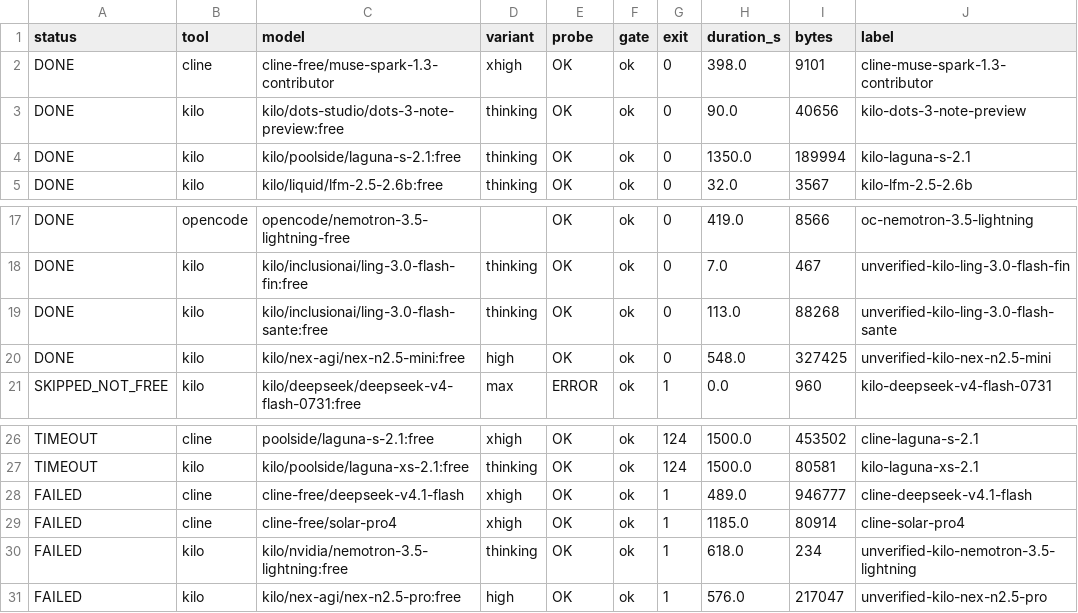
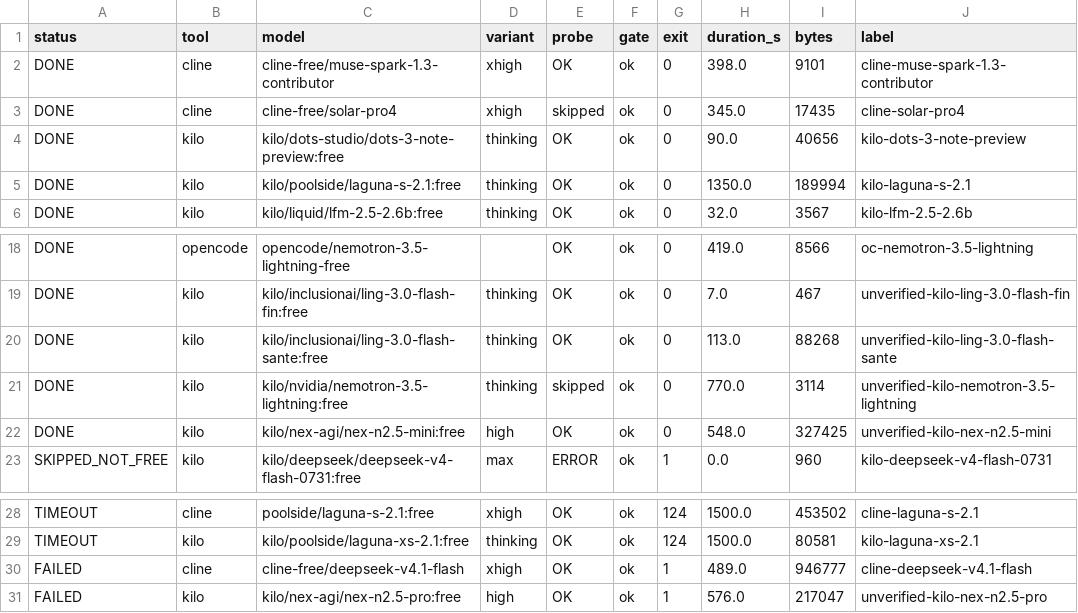
Before and after one commit to pablofiumara/hyperliquid-strategy-sweeps, a TSV file: 0x0bb81e516c88881c54529e1790470cb5e9f8740d/manifest.tsv, drawn as a sheet; only a part is shown, gaps mark what is left out.

Commit message:
Retry 4 failed models: solar-pro4 DONE (+17k USDC grid report); nemotron retry failed (API error -> NO STRATEGY flag)

```diff
--- a/0x0bb81e516c88881c54529e1790470cb5e9f8740d/manifest.tsv
+++ b/0x0bb81e516c88881c54529e1790470cb5e9f8740d/manifest.tsv
@@ -2,2 +2,3 @@ status	tool	model	variant	probe	gate	exit	duration_s	bytes	label
 DONE	cline	cline-free/muse-spark-1.3-contributor	xhigh	OK	ok	0	398.0	9101	cline-muse-spark-1.3-contributor
+DONE	cline	cline-free/solar-pro4	xhigh	skipped	ok	0	345.0	17435	cline-solar-pro4
 DONE	kilo	kilo/dots-studio/dots-3-note-preview:free	thinking	OK	ok	0	90.0	40656	kilo-dots-3-note-preview
@@ -19,2 +20,3 @@ DONE	kilo	kilo/inclusionai/ling-3.0-flash-fin:free	thinking	OK	ok	0	7.0	467	unve
 DONE	kilo	kilo/inclusionai/ling-3.0-flash-sante:free	thinking	OK	ok	0	113.0	88268	unverified-kilo-ling-3.0-flash-sante
+DONE	kilo	kilo/nvidia/nemotron-3.5-lightning:free	thinking	skipped	ok	0	770.0	3114	unverified-kilo-nemotron-3.5-lightning
 DONE	kilo	kilo/nex-agi/nex-n2.5-mini:free	high	OK	ok	0	548.0	327425	unverified-kilo-nex-n2.5-mini
@@ -28,4 +30,2 @@ TIMEOUT	kilo	kilo/poolside/laguna-xs-2.1:free	thinking	OK	ok	124	1500.0	80581	ki
 FAILED	cline	cline-free/deepseek-v4.1-flash	xhigh	OK	ok	1	489.0	946777	cline-deepseek-v4.1-flash
-FAILED	cline	cline-free/solar-pro4	xhigh	OK	ok	1	1185.0	80914	cline-solar-pro4
-FAILED	kilo	kilo/nvidia/nemotron-3.5-lightning:free	thinking	OK	ok	1	618.0	234	unverified-kilo-nemotron-3.5-lightning
 FAILED	kilo	kilo/nex-agi/nex-n2.5-pro:free	high	OK	ok	1	576.0	217047	unverified-kilo-nex-n2.5-pro
```
Also changed, not shown: 16 other files.
